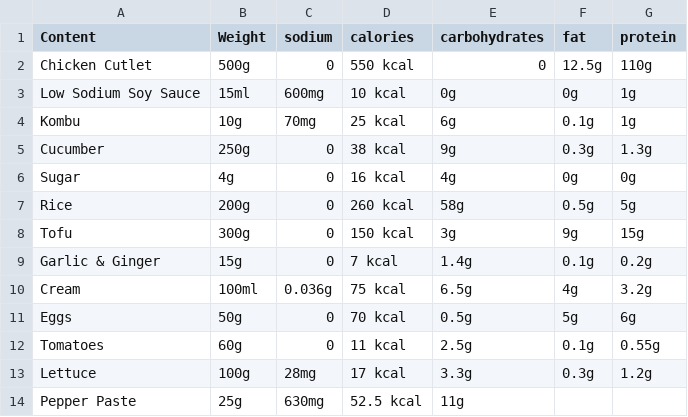
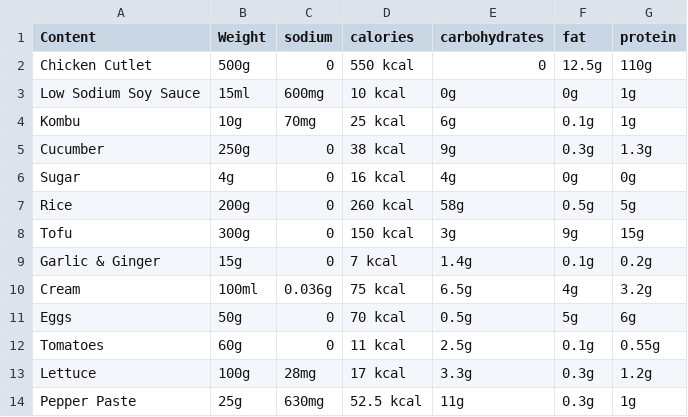
Before and after one commit to lab-Kason/GEN, a CSV file: food_content.csv, drawn as a sheet.

Commit message:
Add files via upload

```diff
--- a/food_content.csv
+++ b/food_content.csv
@@ -13,2 +13,2 @@ Tomatoes,60g,0,11 kcal,2.5g,0.1g,0.55g
 Lettuce,100g,28mg,17 kcal,3.3g,0.3g,1.2g
-Pepper Paste,25g,630mg,52.5 kcal,11g,
+Pepper Paste,25g,630mg,52.5 kcal,11g,0.3g,1g
```
